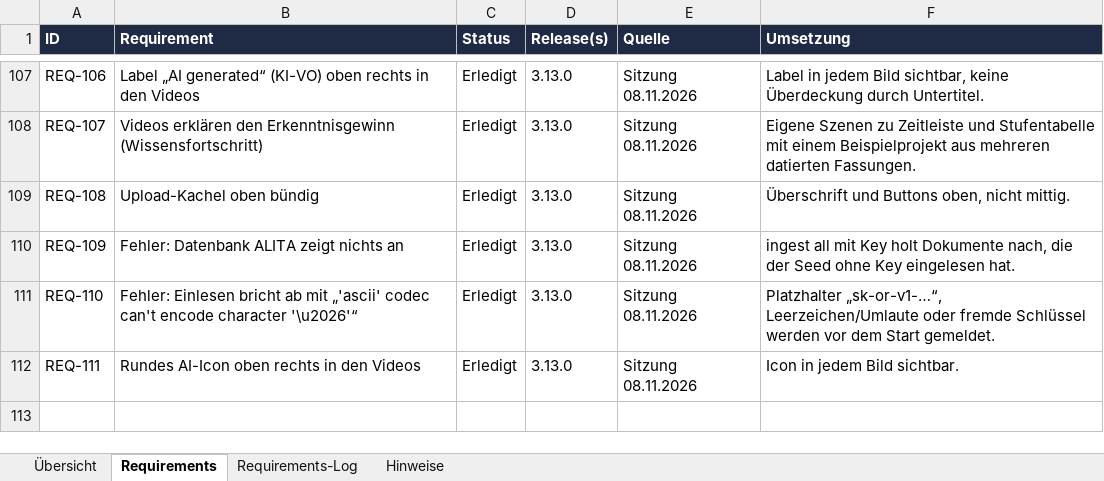
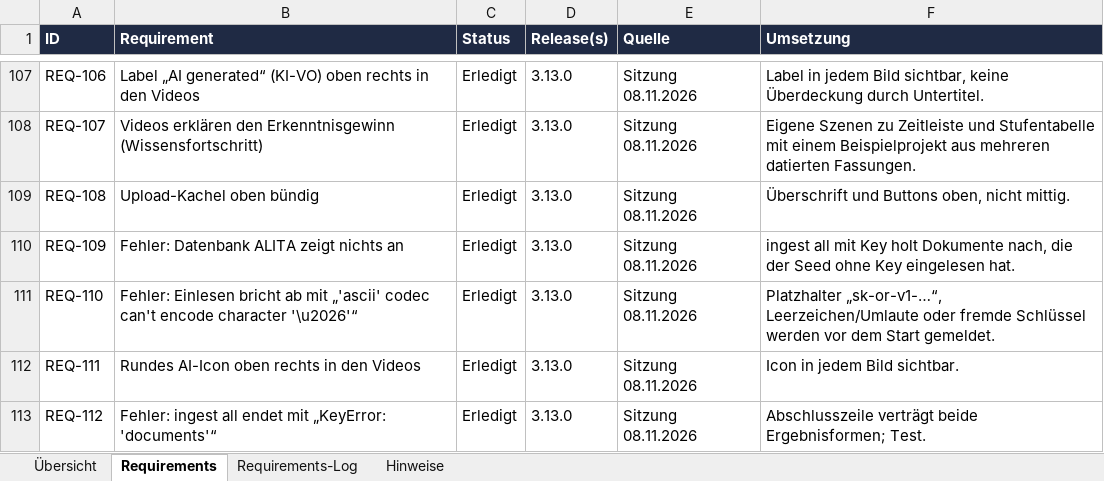
Before and after one commit to ProDigi-Repo/ALITA, an Excel workbook: docs/requirements-log.xlsx, sheet Requirements, drawn as a sheet; only a part is shown, gaps mark what is left out; values as stored, in another font and other column widths than the file's, no borders; conditional formats not drawn; the diff names each change by its address in the sheet, - before the commit and + after, or states it on an @@ line.

```diff
--- a/docs/requirements-log.xlsx (sheet Requirements)
+++ b/docs/requirements-log.xlsx (sheet Requirements)
+row 113: REQ-112 | Fehler: ingest all endet mit „KeyError: 'documents'“ | Erledigt | 3.13.0 | Sitzung 08.11.2026 | Abschlusszeile verträgt beide Ergebnisformen; Test.
```
Also changed, not shown: sheet Requirements-Log, 4 other files.
